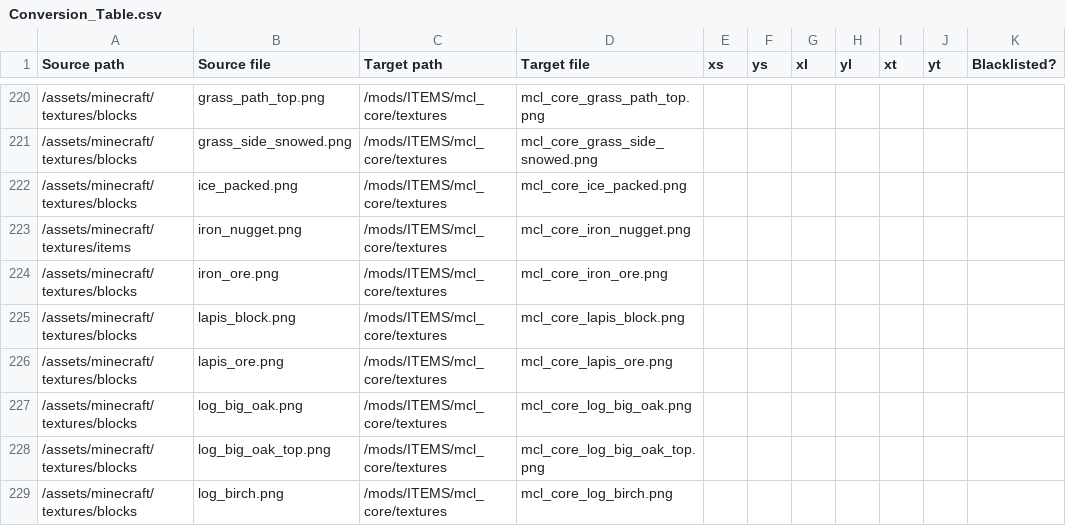
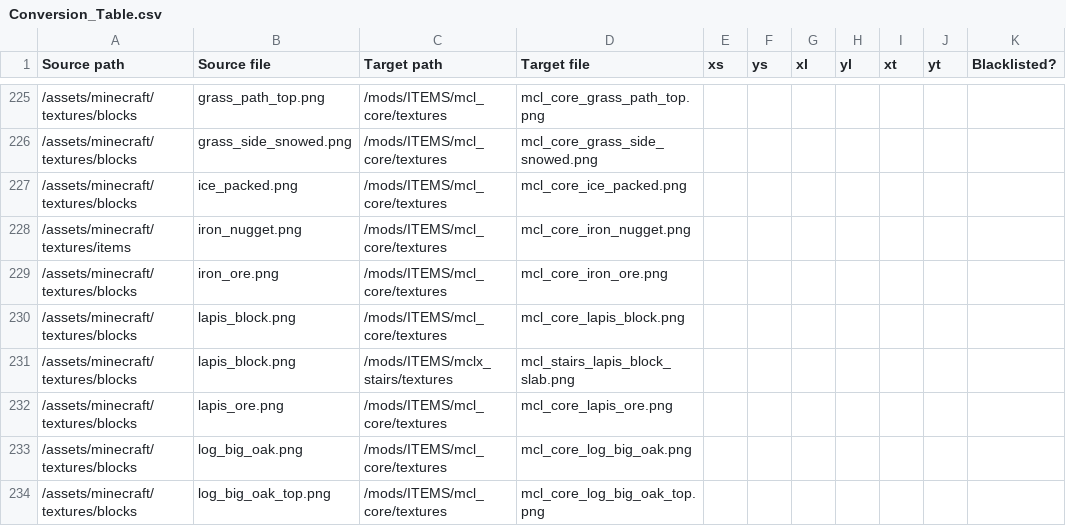
Before and after one commit to VoxeLibre/VoxeLibre, a CSV file: tools/Conversion_Table.csv, drawn as a sheet; only a part is shown, gaps mark what is left out; the shorter side is filled out with more unchanged rows; the diff covers the shown part only; the diff names each change by its address in the sheet, - before the commit and + after, or states it on an @@ line.

```diff
--- a/tools/Conversion_Table.csv
+++ b/tools/Conversion_Table.csv
+row 231: /assets/minecraft/textures/blocks | lapis_block.png | /mods/ITEMS/mclx_stairs/textures | mcl_stairs_lapis_block_slab.png
```
Also changed, not shown: 5 added rows elsewhere in this file.
